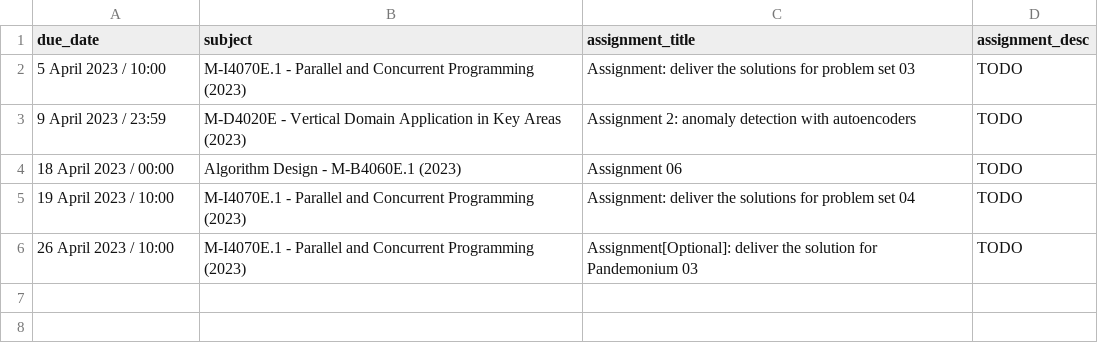
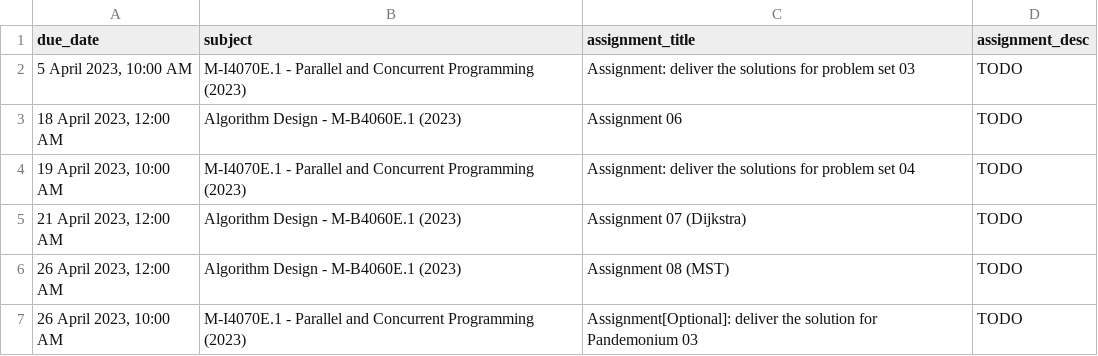
Before and after one commit to georgiyfarina/SEB, a CSV file: data/data_icorsi.csv, drawn as a sheet.

```diff
--- a/data/data_icorsi.csv
+++ b/data/data_icorsi.csv
@@ -1,6 +1,7 @@
 due_date,subject,assignment_title,assignment_desc
-5 April 2023 / 10:00,M-I4070E.1 - Parallel and Concurrent Programming (2023),Assignment: deliver the solutions for problem set 03,TODO
-9 April 2023 / 23:59,M-D4020E - Vertical Domain Application in Key Areas (2023),Assignment 2: anomaly detection with autoencoders,TODO
-18 April 2023 / 00:00,Algorithm Design - M-B4060E.1 (2023),Assignment 06,TODO
-19 April 2023 / 10:00,M-I4070E.1 - Parallel and Concurrent Programming (2023),Assignment: deliver the solutions for problem set 04,TODO
-26 April 2023 / 10:00,M-I4070E.1 - Parallel and Concurrent Programming (2023),Assignment[Optional]: deliver the solution for Pandemonium 03,TODO
+"5 April 2023, 10:00 AM",M-I4070E.1 - Parallel and Concurrent Programming (2023),Assignment: deliver the solutions for problem set 03,TODO
+"18 April 2023, 12:00 AM",Algorithm Design - M-B4060E.1 (2023),Assignment 06,TODO
+"19 April 2023, 10:00 AM",M-I4070E.1 - Parallel and Concurrent Programming (2023),Assignment: deliver the solutions for problem set 04,TODO
+"21 April 2023, 12:00 AM",Algorithm Design - M-B4060E.1 (2023),Assignment 07 (Dijkstra),TODO
+"26 April 2023, 12:00 AM",Algorithm Design - M-B4060E.1 (2023),Assignment 08 (MST),TODO
+"26 April 2023, 10:00 AM",M-I4070E.1 - Parallel and Concurrent Programming (2023),Assignment[Optional]: deliver the solution for Pandemonium 03,TODO
```
Also changed, not shown: data/data_emails.csv, 3 other files.
